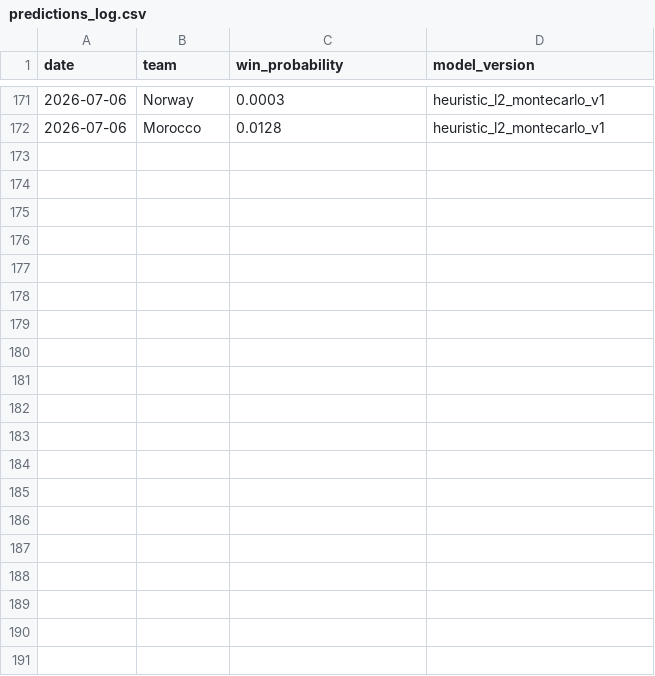
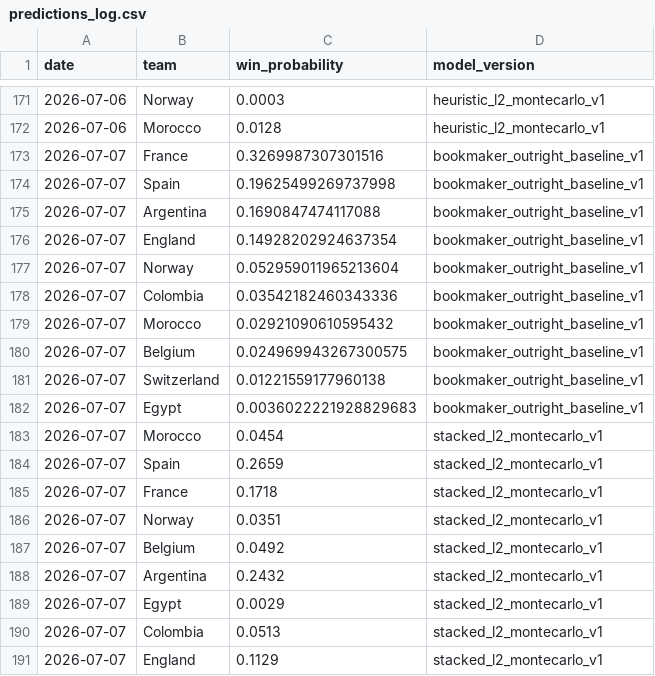
Before and after one commit to dilipna/wc26-mlops, a CSV file: data/predictions/predictions_log.csv, drawn as a sheet; only a part is shown, gaps mark what is left out; the diff covers the shown part only.

```diff
--- a/data/predictions/predictions_log.csv
+++ b/data/predictions/predictions_log.csv
@@ -172 +172,20 @@ date,team,win_probability,model_version
 2026-07-06,Morocco,0.0128,heuristic_l2_montecarlo_v1
+2026-07-07,France,0.3269987307301516,bookmaker_outright_baseline_v1
+2026-07-07,Spain,0.19625499269737998,bookmaker_outright_baseline_v1
+2026-07-07,Argentina,0.1690847474117088,bookmaker_outright_baseline_v1
+2026-07-07,England,0.14928202924637354,bookmaker_outright_baseline_v1
+2026-07-07,Norway,0.052959011965213604,bookmaker_outright_baseline_v1
+2026-07-07,Colombia,0.03542182460343336,bookmaker_outright_baseline_v1
+2026-07-07,Morocco,0.02921090610595432,bookmaker_outright_baseline_v1
+2026-07-07,Belgium,0.024969943267300575,bookmaker_outright_baseline_v1
+2026-07-07,Switzerland,0.01221559177960138,bookmaker_outright_baseline_v1
+2026-07-07,Egypt,0.0036022221928829683,bookmaker_outright_baseline_v1
+2026-07-07,Morocco,0.0454,stacked_l2_montecarlo_v1
+2026-07-07,Spain,0.2659,stacked_l2_montecarlo_v1
+2026-07-07,France,0.1718,stacked_l2_montecarlo_v1
+2026-07-07,Norway,0.0351,stacked_l2_montecarlo_v1
+2026-07-07,Belgium,0.0492,stacked_l2_montecarlo_v1
+2026-07-07,Argentina,0.2432,stacked_l2_montecarlo_v1
+2026-07-07,Egypt,0.0029,stacked_l2_montecarlo_v1
+2026-07-07,Colombia,0.0513,stacked_l2_montecarlo_v1
+2026-07-07,England,0.1129,stacked_l2_montecarlo_v1
```
Also changed, not shown: 11 added rows elsewhere in this file, data/live/results_log.csv, data/monitoring/data_quality_history.csv, 11 other files.
